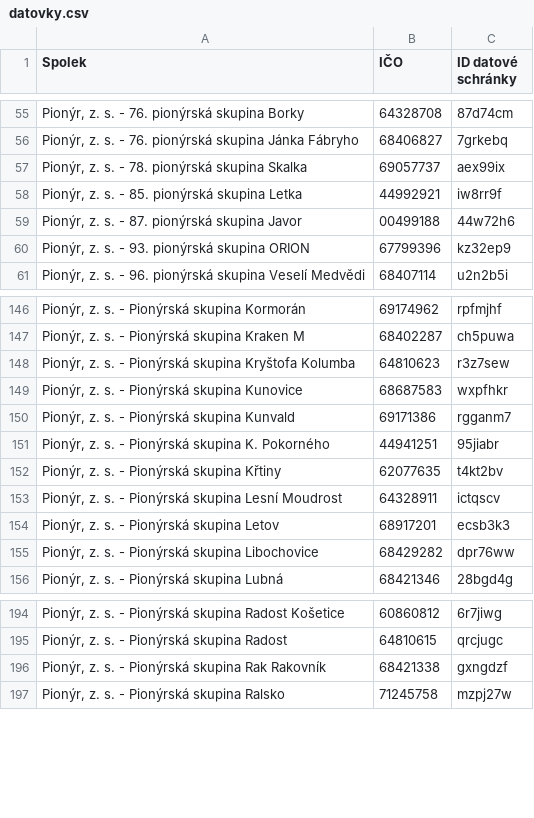
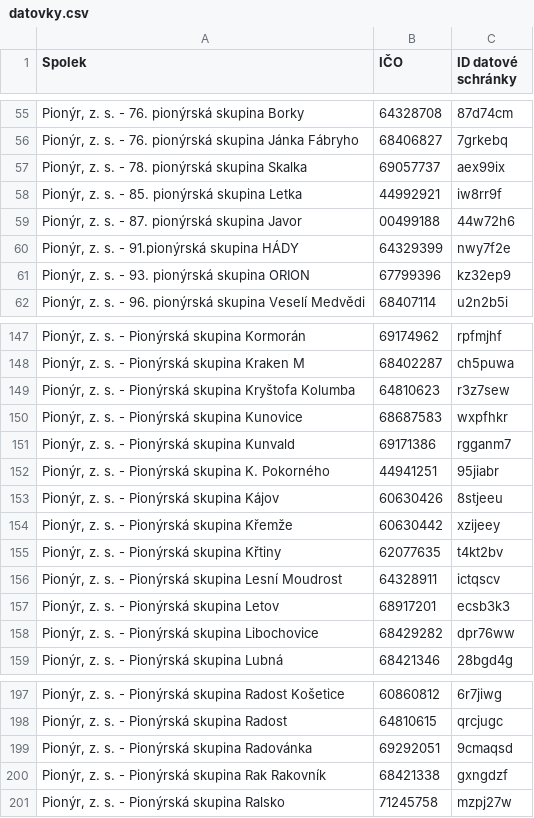
Before and after one commit to pionyr/seznam-datovek, a CSV file: datovky.csv, drawn as a sheet; only a part is shown, gaps mark what is left out.

```diff
--- a/datovky.csv
+++ b/datovky.csv
@@ -59,2 +59,3 @@
 "Pionýr, z. s. - 87. pionýrská skupina Javor",00499188,44w72h6
+"Pionýr, z. s. - 91.pionýrská skupina HÁDY",64329399,nwy7f2e
 "Pionýr, z. s. - 93. pionýrská skupina ORION",67799396,kz32ep9
@@ -151,2 +152,4 @@
 "Pionýr, z. s. - Pionýrská skupina K. Pokorného",44941251,95jiabr
+"Pionýr, z. s. - Pionýrská skupina Kájov",60630426,8stjeeu
+"Pionýr, z. s. - Pionýrská skupina Křemže",60630442,xzijeey
 "Pionýr, z. s. - Pionýrská skupina Křtiny",62077635,t4kt2bv
@@ -195,2 +198,3 @@
 "Pionýr, z. s. - Pionýrská skupina Radost",64810615,qrcjugc
+"Pionýr, z. s. - Pionýrská skupina Radovánka",69292051,9cmaqsd
 "Pionýr, z. s. - Pionýrská skupina Rak Rakovník",68421338,gxngdzf
```
Also changed, not shown: history.csv, 5 other files.
